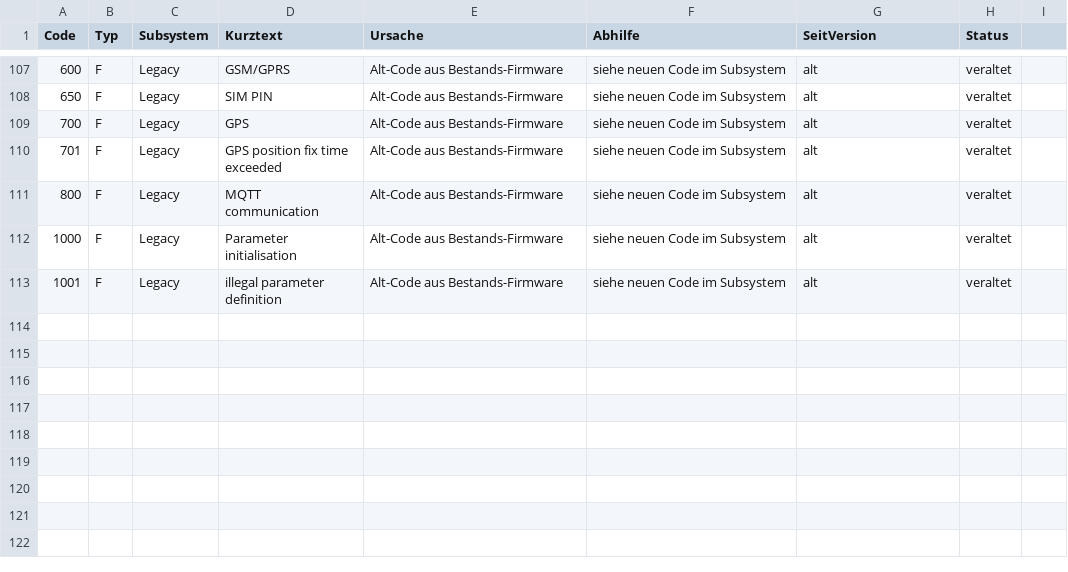
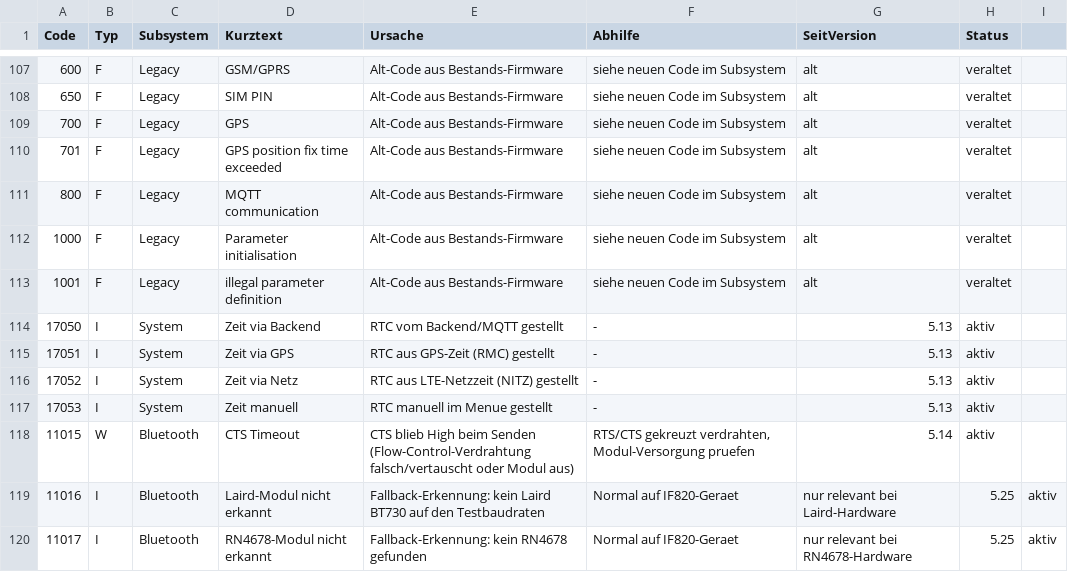
Before and after one commit to KaiserVia/Laird-BT-Vela-IF820-DevKit, a CSV file: sism555/Doku/Diagnose-Codes.csv, drawn as a sheet; only a part is shown, gaps mark what is left out.

Commit message:
feat(bt): IF820 Bring-up robust + selbstheilend, saubere Init-Ausgabe (5.16–5.29)
Selbstheilende, idempotente IF820-Initialisierung: erkennt Werksmodul,
Modultausch und laufenden Betrieb, konfiguriert nur bei Bedarf und
verifiziert das Ergebnis. Behebt den kompletten Bring-up-Deadlock.

Wurzelursachen behoben:
- HW-Auto-CTS (LPC MCR) blockierte TX bei Werksmodul (CTS HIGH). cts_bypass
  schaltet jetzt SW-CTS (putb) UND HW-Auto-CTS; Auto-RTS bleibt immer an,
  damit ein F=01-Modul antworten kann (sonst /SCFG ohne Ack -> nicht persistent).
- TX-FIFO-Wait (THRE) in putb() auf 50 ms begrenzt -> kein Dauerhang mehr
  (frueher ~10 min); Baud-Scan mit harter 250-ms-Grenze pro Baud.

Ablauf init_bluetooth (klar strukturiert):
- Erkennung: /PING@460800 mit Handshake (konfiguriert), sonst Baud-Scan OHNE
  CTS (Werksmodul haelt CTS HIGH).
- Schritt 1/2: Baud 460800 + Flow Control F=01 (STU) nur wenn noetig.
- Schritt 3: Geraetename VIASIS_<serno> nur bei Abweichung.
- Schritt 4: nur bei Aenderung /SCFG + /RBT + Verifikation (mit Wartezeit
  auf Modul-Bereitschaft + Retries), sonst sofort fertig.
- GTU-Abfrage nach /DIS (nicht direkt nach /PING) -> zuverlaessig.

Ausgabe:
- Terminal-Meldungen in Englisch, Kommando/Antwort formatiert je eigene Zeile
  (\"  > gesendet\" / \"  < empfangen\").
- Roh-RX-Dump + TX-Steckt-Zaehler fuer die Diagnose des Baud-Scans.

Legacy-Fallback (Laird/RN4678) gekuerzt; neue Info-Codes I11016/I11017
(Laird/RN4678 nicht erkannt) im Diagnose-Katalog + dtc_text.h regeneriert.

Version -> 5.29.

Dateien: sism555/btio.c, sio.c, sio.h, hard.c (Init_UART1 MCR),
dtc_codes.h, Doku/Diagnose-Codes.csv, dtc_text.h, sprachen/sictxt.c (T_version),
sism555/project-status.md, CLAUDE.md

```diff
--- a/sism555/Doku/Diagnose-Codes.csv
+++ b/sism555/Doku/Diagnose-Codes.csv
@@ -113 +113,8 @@ Code;Typ;Subsystem;Kurztext;Ursache;Abhilfe;SeitVersion;Status
 1001;F;Legacy;illegal parameter definition;Alt-Code aus Bestands-Firmware;siehe neuen Code im Subsystem;alt;veraltet
+17050;I;System;Zeit via Backend;RTC vom Backend/MQTT gestellt;-;5.13;aktiv
+17051;I;System;Zeit via GPS;RTC aus GPS-Zeit (RMC) gestellt;-;5.13;aktiv
+17052;I;System;Zeit via Netz;RTC aus LTE-Netzzeit (NITZ) gestellt;-;5.13;aktiv
+17053;I;System;Zeit manuell;RTC manuell im Menue gestellt;-;5.13;aktiv
+11015;W;Bluetooth;CTS Timeout;CTS blieb High beim Senden (Flow-Control-Verdrahtung falsch/vertauscht oder Modul aus);RTS/CTS gekreuzt verdrahten, Modul-Versorgung pruefen;5.14;aktiv
+11016;I;Bluetooth;Laird-Modul nicht erkannt;Fallback-Erkennung: kein Laird BT730 auf den Testbaudraten;Normal auf IF820-Geraet; nur relevant bei Laird-Hardware;5.25;aktiv
+11017;I;Bluetooth;RN4678-Modul nicht erkannt;Fallback-Erkennung: kein RN4678 gefunden;Normal auf IF820-Geraet; nur relevant bei RN4678-Hardware;5.25;aktiv
```
Also changed, not shown: 27 other files.
